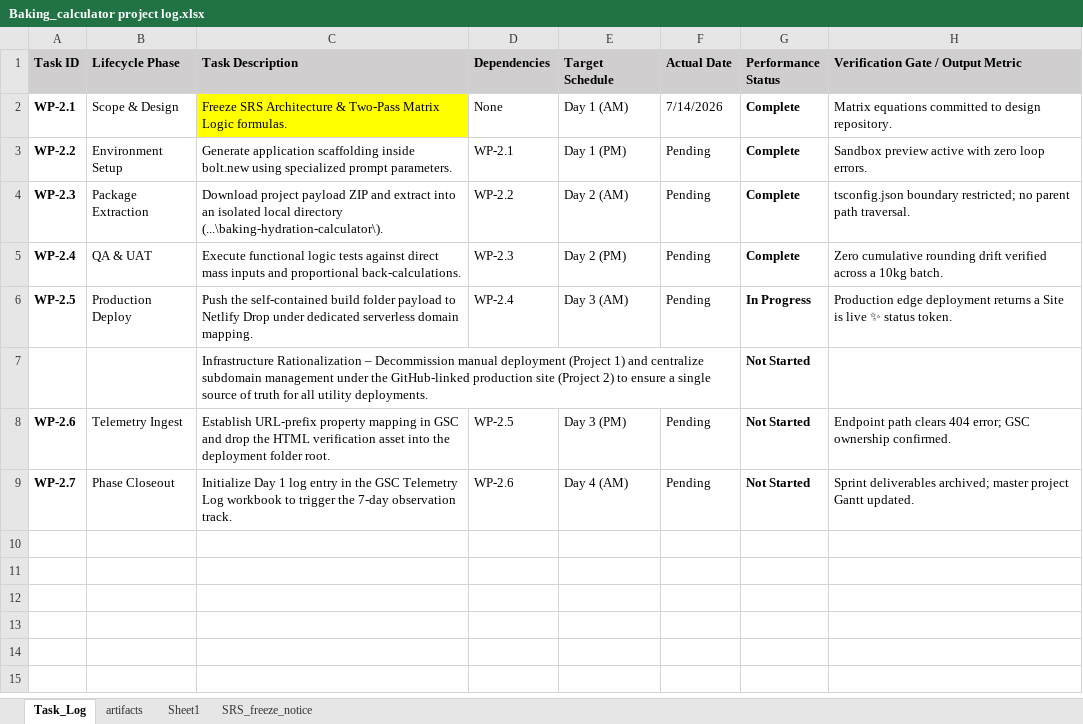
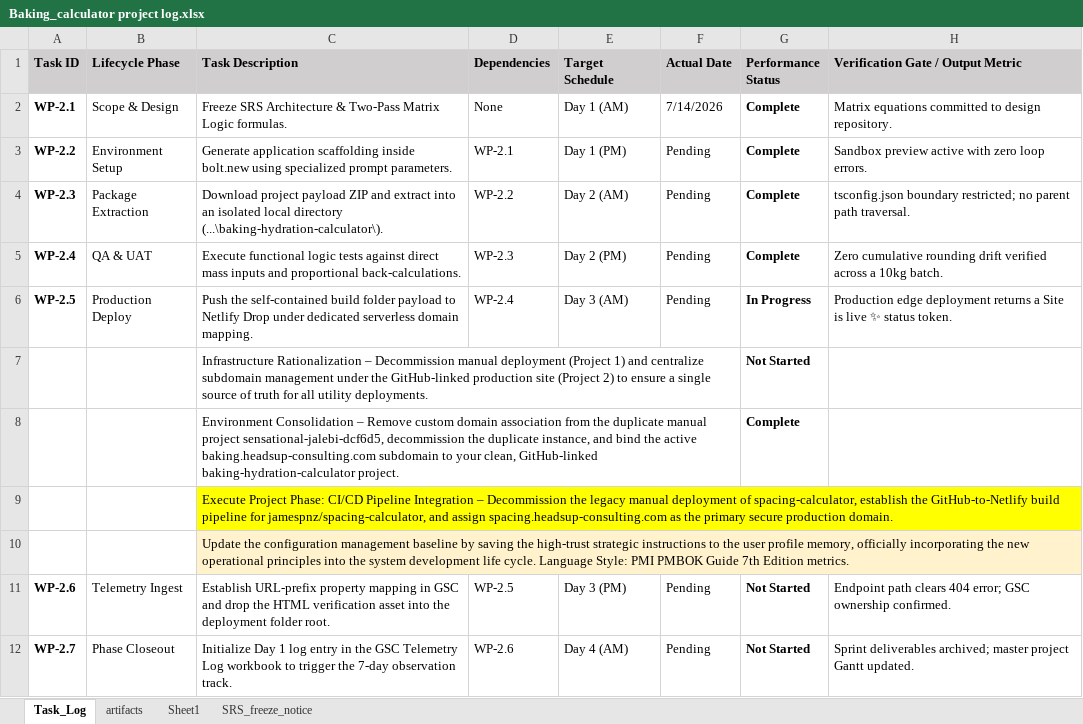
Before and after one commit to jamespnz/baking-hydration-calculator, an Excel workbook: Baking_calculator project log.xlsx, sheet Task_Log, drawn as a sheet; values as stored, in another font and other column widths than the file's, no borders; conditional formats not drawn; the diff names each change by its address in the sheet, - before the commit and + after, or states it on an @@ line.

```diff
--- a/Baking_calculator project log.xlsx (sheet Task_Log)
+++ b/Baking_calculator project log.xlsx (sheet Task_Log)
-C2 fill: #FFFF00
+C2 fill: none
+row 8:  |  | Environment Consolidation – Remove custom domain association from the duplicate manual project sensational-jalebi-dcf6d5, decommission the duplicate instance, and bind the active baking.headsup-consulting.com subdomain to your clean, GitHub-linked baking-hydration-calculator project. |  |  |  | Complete
+row 9:  |  | Execute Project Phase: CI/CD Pipeline Integration – Decommission the legacy manual deployment of spacing-calculator, establish the GitHub-to-Netlify build pipeline for jamespnz/spacing-calculator, and assign spacing.headsup-consulting.com as the primary secure production domain.
+row 10:  |  | Update the configuration management baseline by saving the high-trust strategic instructions to the user profile memory, officially incorporating the new operational principles into the system development life cycle. Language Style: PMI PMBOK Guide 7th Edition metrics.
```
Also changed, not shown: 1 other file.
